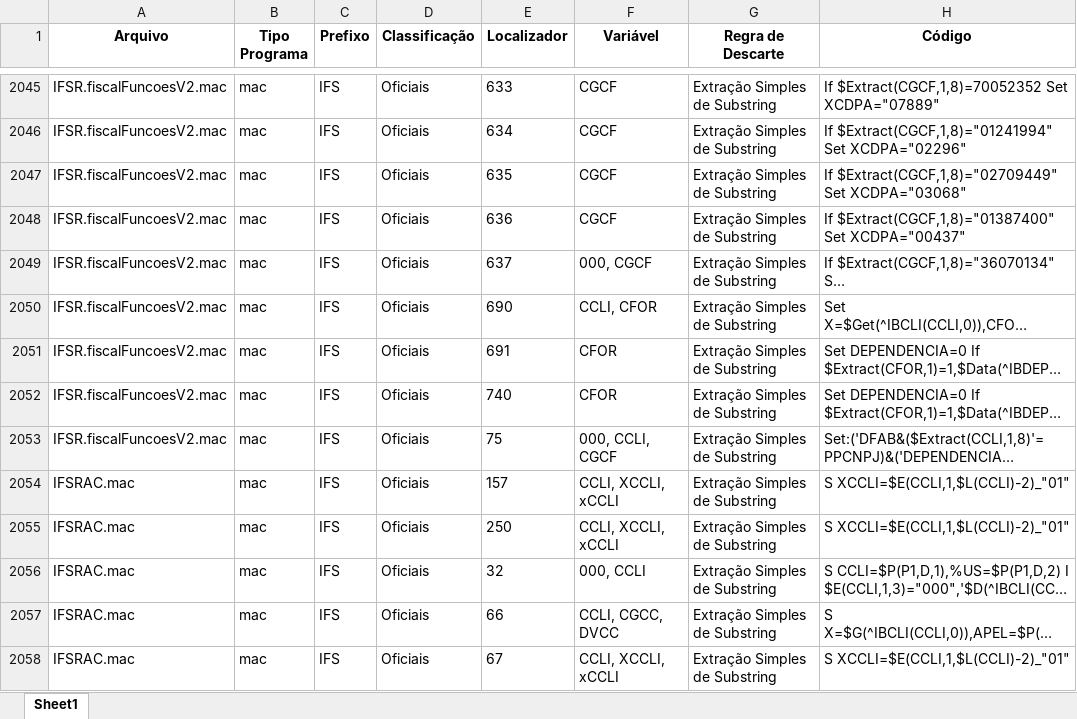
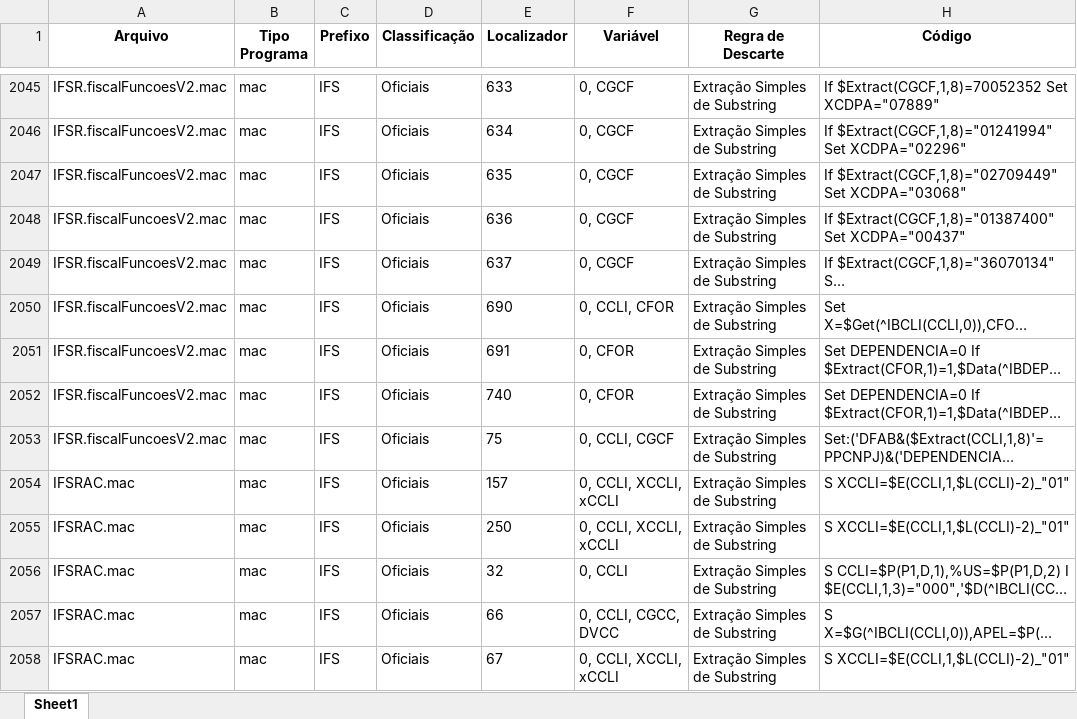
Before and after one commit to VicSandoli/refinamento-cnpj, an Excel workbook: analise_descartes_extracao_simples.xlsx, sheet Sheet1, drawn as a sheet; only a part is shown, gaps mark what is left out; long unchanged cells end in …; values as stored, in another font and other column widths than the file's, no borders; the diff covers the shown part only; the diff names each change by its address in the sheet, - before the commit and + after, or states it on an @@ line.

```diff
--- a/analise_descartes_extracao_simples.xlsx (sheet Sheet1)
+++ b/analise_descartes_extracao_simples.xlsx (sheet Sheet1)
-F2045:F2048 (Variável): CGCF
+F2045:F2048 (Variável): 0, CGCF
-F2049 (Variável): 000, CGCF
+F2049 (Variável): 0, CGCF
-F2050 (Variável): CCLI, CFOR
+F2050 (Variável): 0, CCLI, CFOR
-F2051:F2052 (Variável): CFOR
+F2051:F2052 (Variável): 0, CFOR
-F2053 (Variável): 000, CCLI, CGCF
+F2053 (Variável): 0, CCLI, CGCF
-F2054:F2055 (Variável): CCLI, XCCLI, xCCLI
+F2054:F2055 (Variável): 0, CCLI, XCCLI, xCCLI
-F2056 (Variável): 000, CCLI
+F2056 (Variável): 0, CCLI
-F2057 (Variável): CCLI, CGCC, DVCC
+F2057 (Variável): 0, CCLI, CGCC, DVCC
-F2058 (Variável): CCLI, XCCLI, xCCLI
+F2058 (Variável): 0, CCLI, XCCLI, xCCLI
```
Also changed, not shown: 4 removed rows and 1916 edited cells elsewhere in this sheet, 4 other files.
